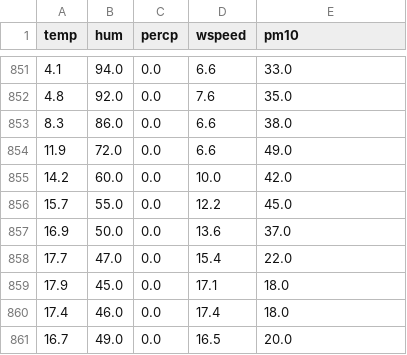
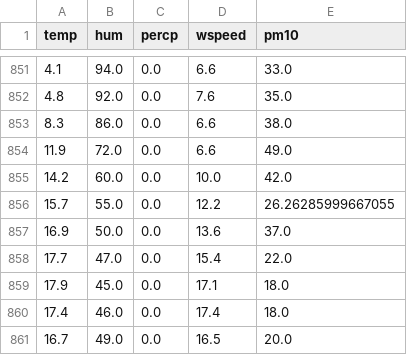
Before and after one commit to anagasperin/IIS, a CSV file: data/processed/current_data.csv, drawn as a sheet; only a part is shown, gaps mark what is left out; the diff covers the shown part only.

```diff
--- a/data/processed/current_data.csv
+++ b/data/processed/current_data.csv
@@ -855,3 +855,3 @@ temp,hum,percp,wspeed,pm10
 14.2,60.0,0.0,10.0,42.0
-15.7,55.0,0.0,12.2,45.0
+15.7,55.0,0.0,12.2,26.26285999667055
 16.9,50.0,0.0,13.6,37.0
```
Also changed, not shown: 20 edited cells elsewhere in this file.
